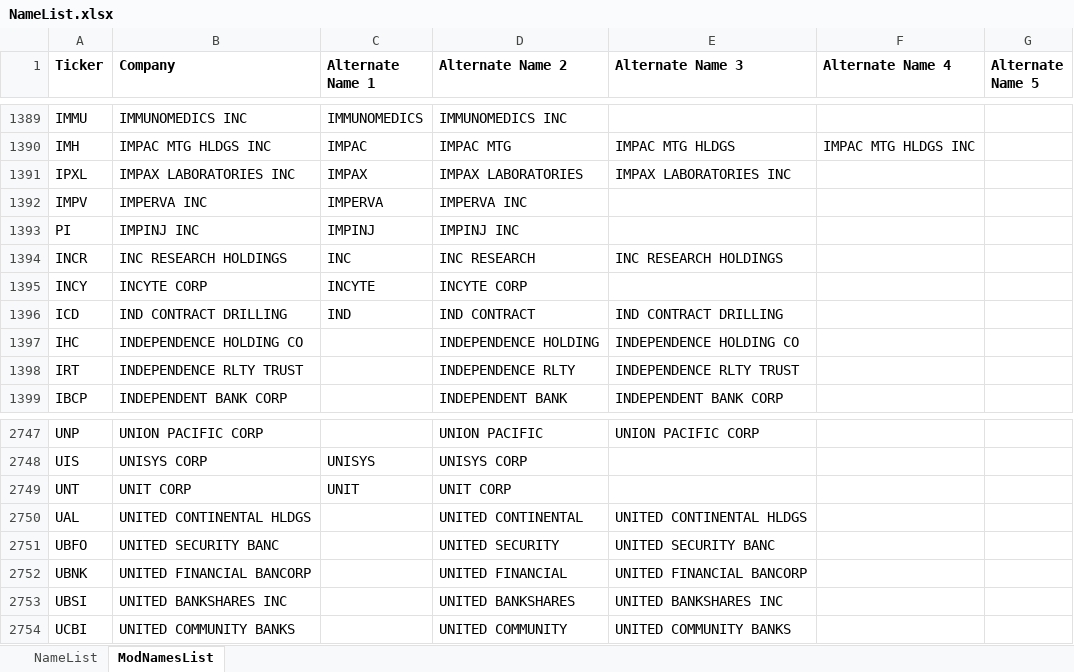
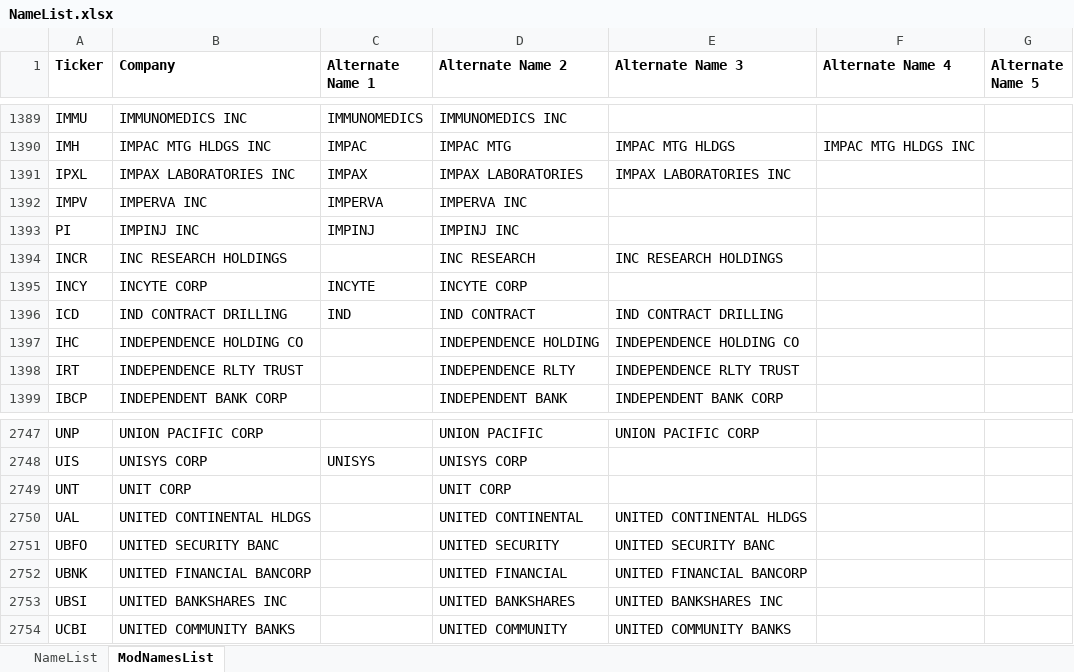
Before and after one commit to jonesthomasn/Parable, an Excel workbook: Python NLP/NameList.xlsx, sheet ModNamesList, drawn as a sheet; only a part is shown, gaps mark what is left out; values as stored, in another font and other column widths than the file's, no borders; the diff covers the shown part only; the diff names each change by its address in the sheet, - before the commit and + after, or states it on an @@ line.

```diff
--- a/Python NLP/NameList.xlsx (sheet ModNamesList)
+++ b/Python NLP/NameList.xlsx (sheet ModNamesList)
-C1394 (Alternate Name 1): INC
+C1394 (Alternate Name 1): (empty)
-C2749 (Alternate Name 1): UNIT
+C2749 (Alternate Name 1): (empty)
```
Also changed, not shown: 7 edited cells elsewhere in this sheet, 2 other files.
